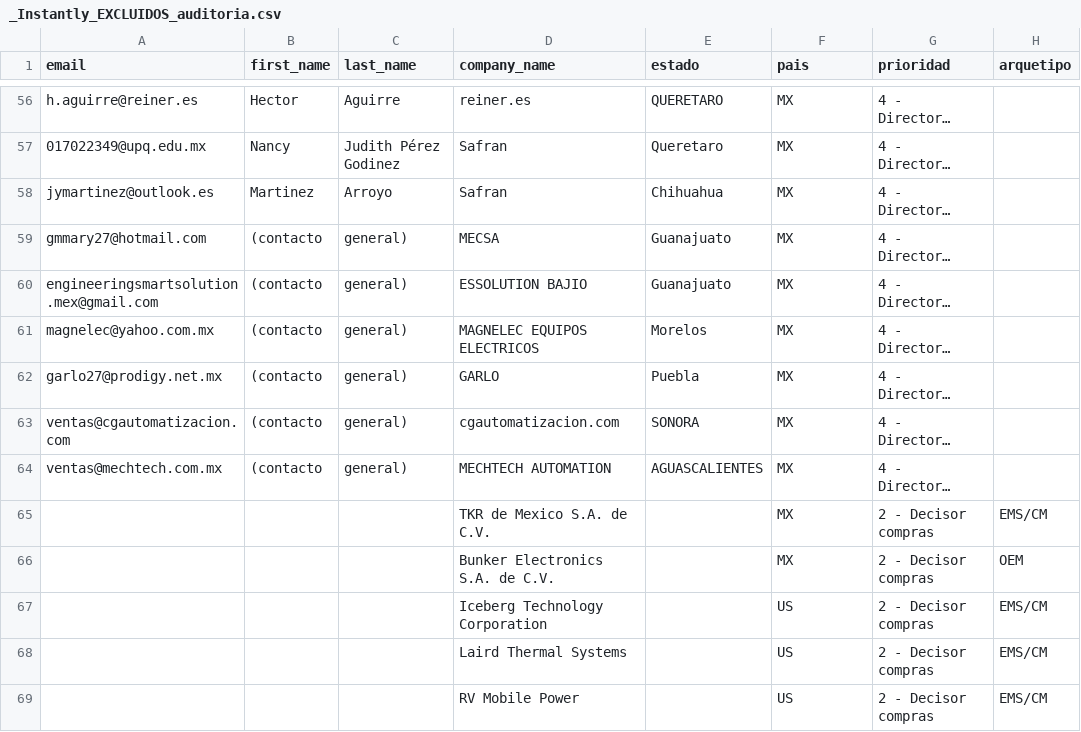
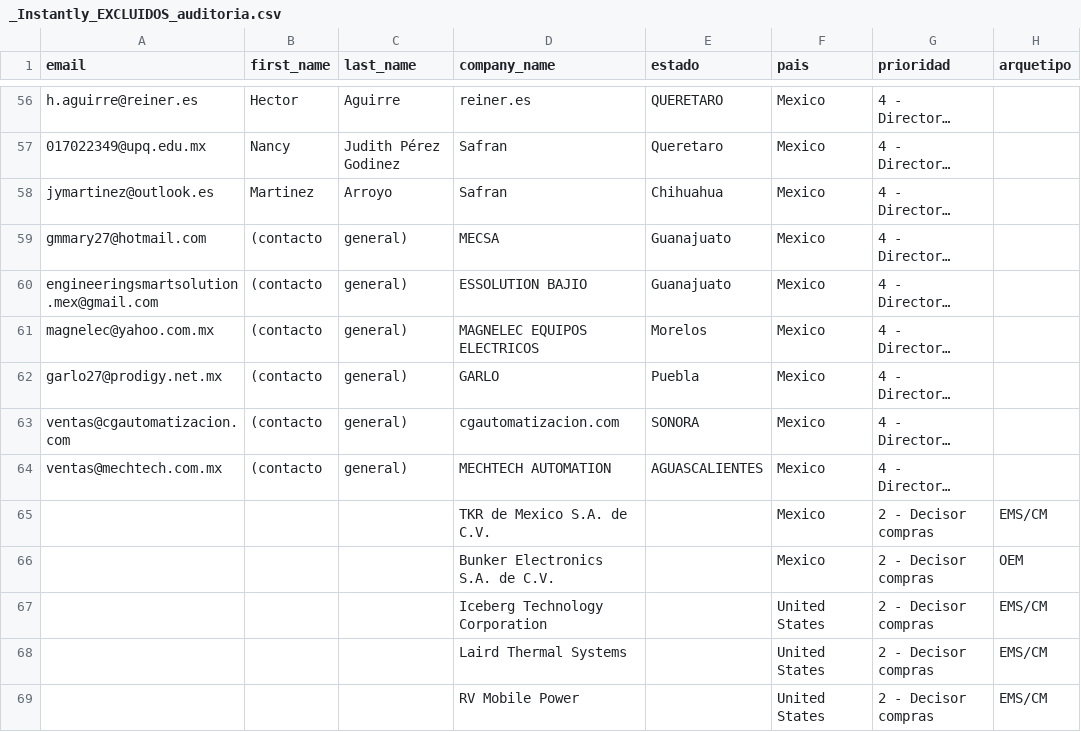
Before and after one commit to carlosmoreno793508/Cosas-Carlos, a CSV file: GrowProkure/04-GoToMarket/_Instantly_EXCLUIDOS_auditoria.csv, drawn as a sheet; only a part is shown, gaps mark what is left out; long unchanged cells end in …; the diff covers the shown part only; the diff names each change by its address in the sheet, - before the commit and + after, or states it on an @@ line.

```diff
--- a/GrowProkure/04-GoToMarket/_Instantly_EXCLUIDOS_auditoria.csv
+++ b/GrowProkure/04-GoToMarket/_Instantly_EXCLUIDOS_auditoria.csv
-F56:F66 (pais): MX
+F56:F66 (pais): Mexico
-F67:F69 (pais): US
+F67:F69 (pais): United States
```
Also changed, not shown: 92 edited cells elsewhere in this file, GrowProkure/04-GoToMarket/Instantly_TANDA1_LIMPIA.csv, 2 other files.
